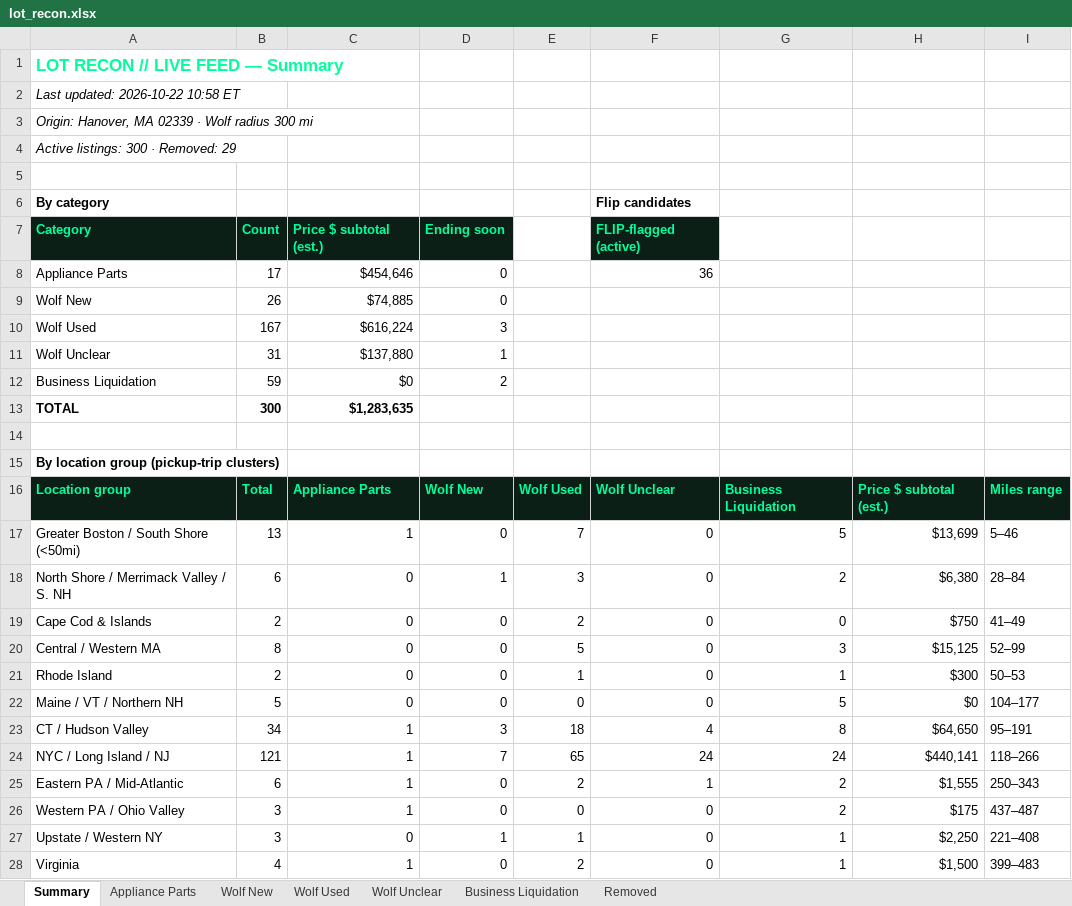
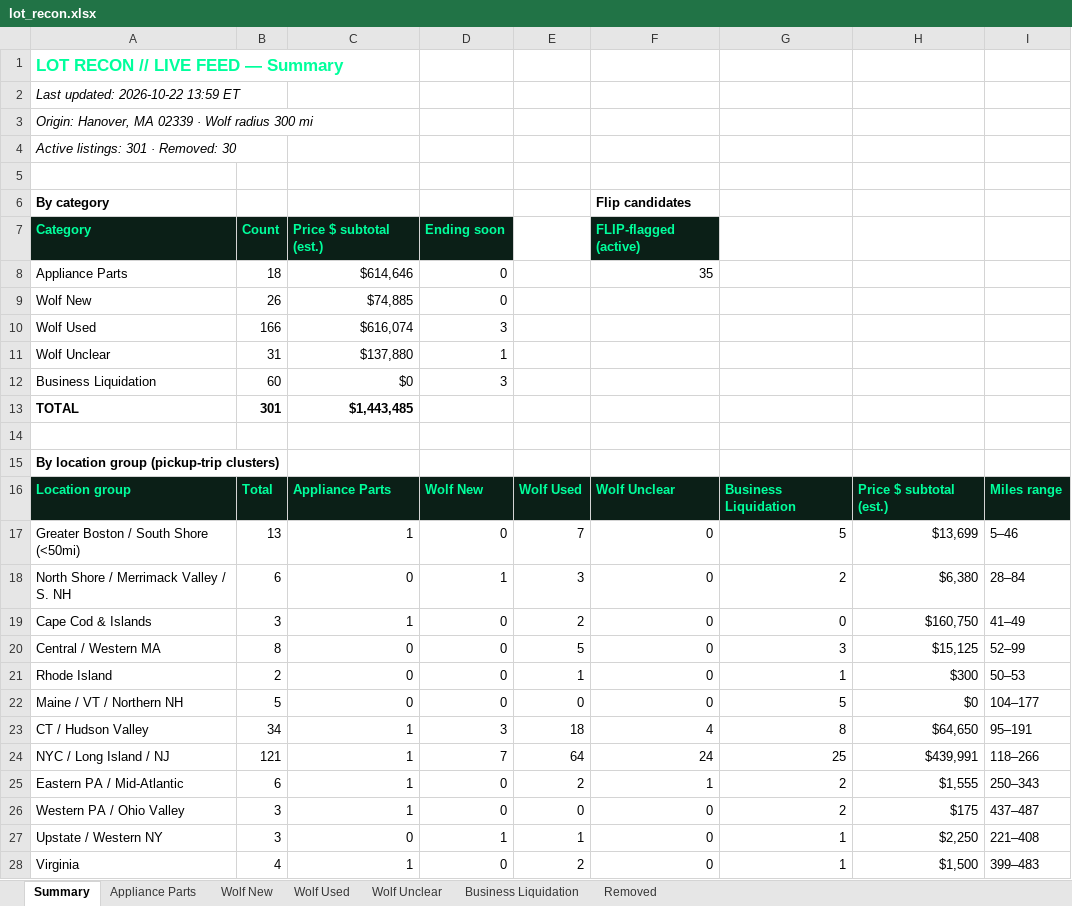
Before and after one commit to theequipmentpark/lot-recon, an Excel workbook: lot_recon.xlsx, sheet Summary, drawn as a sheet; only a part is shown; values as stored, in another font and other column widths than the file's, no borders; the diff names each change by its address in the sheet, - before the commit and + after, or states it on an @@ line.

```diff
--- a/lot_recon.xlsx (sheet Summary)
+++ b/lot_recon.xlsx (sheet Summary)
-A2: Last updated: 2026-10-22 10:58 ET
+A2: Last updated: 2026-10-22 13:59 ET
-A4: Active listings: 300 · Removed: 29
+A4: Active listings: 301 · Removed: 30
-B8: 17
+B8: 18
-C8: $454,646
+C8: $614,646
-F8: 36
+F8: 35
-B10: 167
+B10: 166
-C10: $616,224
+C10: $616,074
-B12: 59
+B12: 60
-D12: 2
+D12: 3
-B13: 300
+B13: 301
-C13: $1,283,635
+C13: $1,443,485
-B19: 2
+B19: 3
-C19: 0
+C19: 1
-H19: $750
+H19: $160,750
-E24: 65
+E24: 64
-G24: 24
+G24: 25
-H24: $440,141
+H24: $439,991
```
Also changed, not shown: sheet Removed, sheet Appliance Parts, sheet Wolf Used, sheet Business Liquidation, 1 other file.
